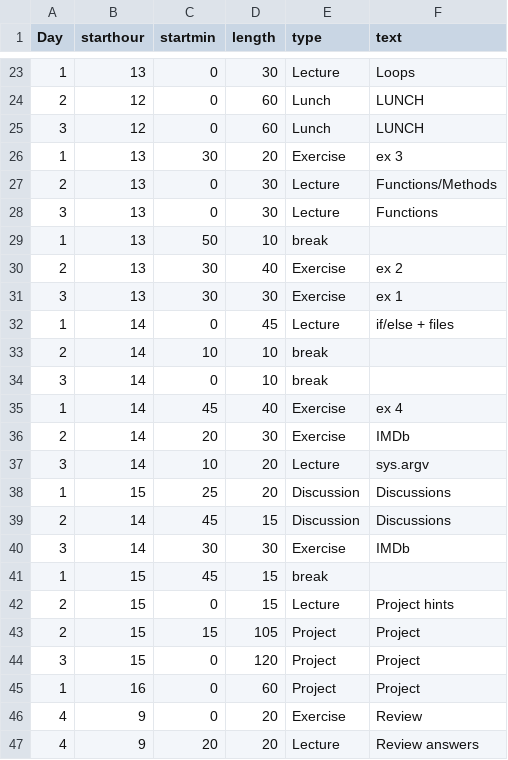
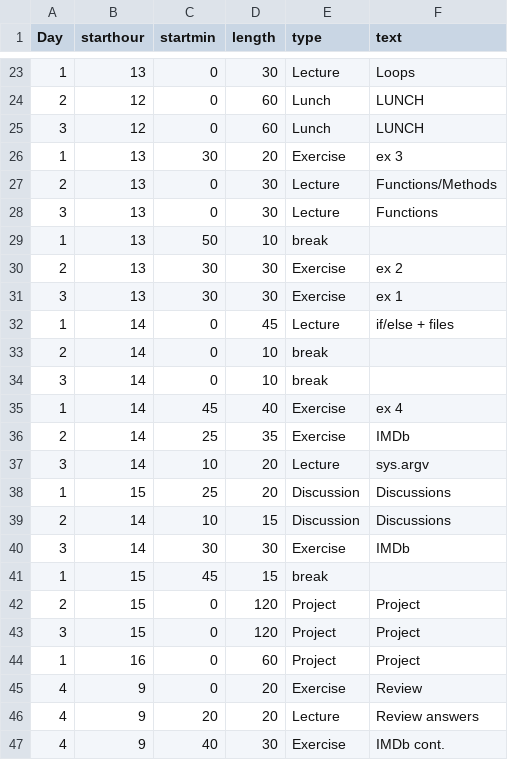
Before and after one commit to NBISweden/workshop-python, a CSV file: files/schedule.csv, drawn as a sheet; only a part is shown, gaps mark what is left out; the shorter side is filled out with more unchanged rows.

```diff
--- a/files/schedule.csv
+++ b/files/schedule.csv
@@ -29,16 +29,15 @@ Day,starthour,startmin,length,type,text
 1,13,50,10,break,
-2,13,30,40,Exercise,ex 2
+2,13,30,30,Exercise,ex 2
 3,13,30,30,Exercise,ex 1
 1,14,0,45,Lecture,if/else + files
-2,14,10,10,break,
+2,14,0,10,break,
 3,14,0,10,break,
 1,14,45,40,Exercise,ex 4
-2,14,20,30,Exercise,IMDb
+2,14,25,35,Exercise,IMDb
 3,14,10,20,Lecture,sys.argv
 1,15,25,20,Discussion,Discussions
-2,14,45,15,Discussion,Discussions
+2,14,10,15,Discussion,Discussions
 3,14,30,30,Exercise,IMDb
 1,15,45,15,break,
-2,15,0,15,Lecture,Project hints
-2,15,15,105,Project,Project
+2,15,0,120,Project,Project
 3,15,0,120,Project,Project
```
Also changed, not shown: 1 other file.
